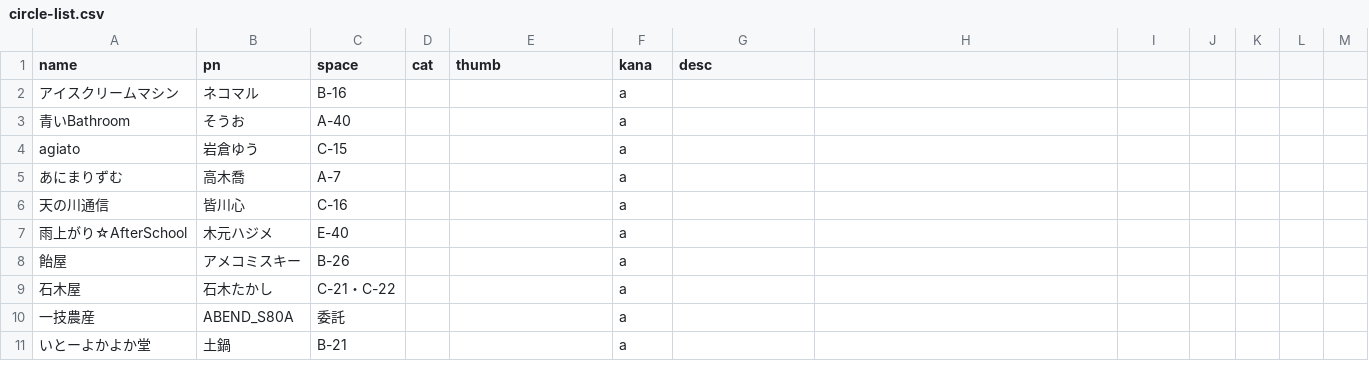
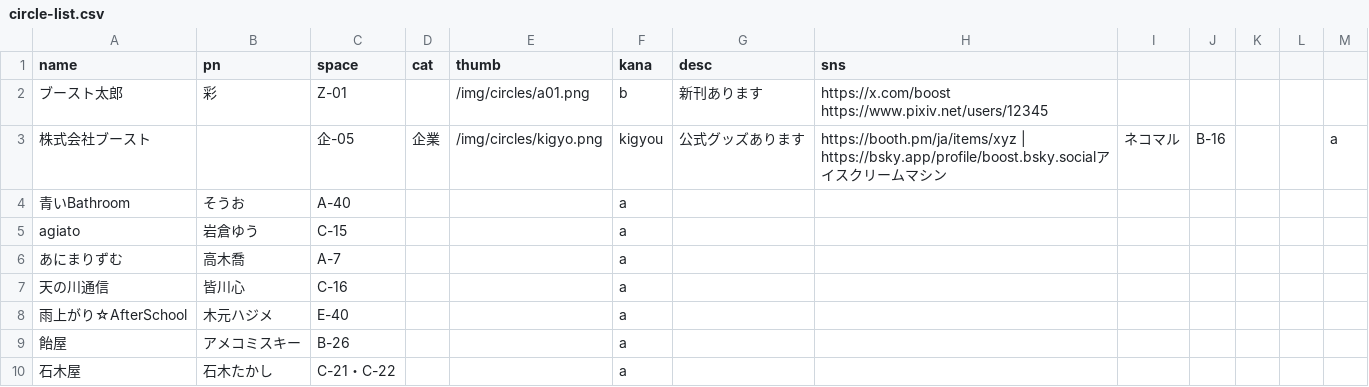
Before and after one commit to tutumun/boost_draft_website, a CSV file: docs/content/circle-list.csv, drawn as a sheet; only a part is shown; the shorter side is filled out with more unchanged rows.

Commit message:
サークル一覧のUX改善とSNSリンク機能追加
- 初期表示件数を24件に制限し、「さらに表示」ボタンおよび画面下での自動読み足し機能を追加
- 検索・50音・企業フィルタ適用時に表示件数をリセット
- 右下に「先頭へ戻る」ボタンを追加
- カード表示から区分（cat）を非表示化
- CSVに複数のSNSリンク（X, Pixiv, Booth, Instagram, Bluesky, YouTube, Web）を登録可能にし、カードにアイコン付きで表示
- CSVの`sns`列は空白/カンマ/縦棒区切りの複数URLに対応
- `kana`列が空でも`space`または`cat`に「企業」を含む場合は自動で`kigyou`として分類

```diff
--- a/docs/content/circle-list.csv
+++ b/docs/content/circle-list.csv
@@ -1,3 +1,4 @@
-name,pn,space,cat,thumb,kana,desc
-アイスクリームマシン,ネコマル,B-16,,,a,
+name,pn,space,cat,thumb,kana,desc,sns
+ブースト太郎,彩,Z-01,,/img/circles/a01.png,b,新刊あります,"https://x.com/boost https://www.pixiv.net/users/12345"
+株式会社ブースト,,企-05,企業,/img/circles/kigyo.png,kigyou,公式グッズあります,"https://booth.pm/ja/items/xyz | https://bsky.app/profile/boost.bsky.social"アイスクリームマシン,ネコマル,B-16,,,a,
 青いBathroom,そうお,A-40,,,a,
```
Also changed, not shown: 3 other files.
